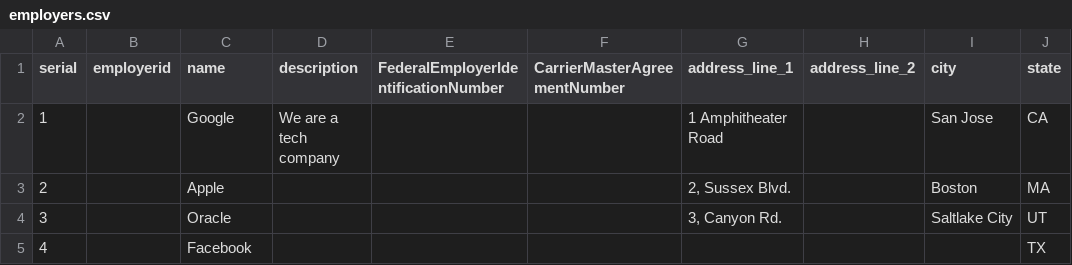
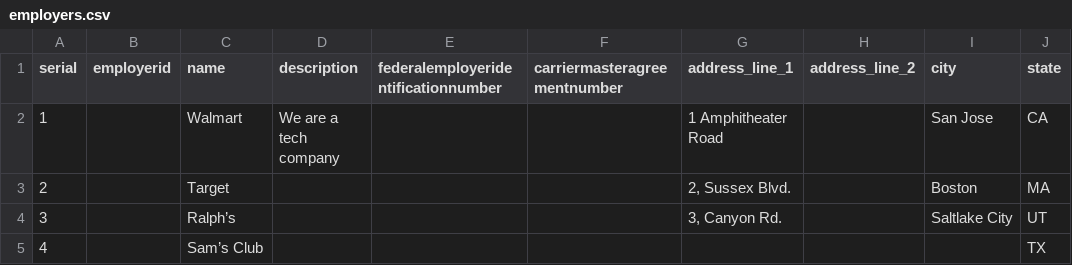
Before and after one commit to svjt78/intellidata, a CSV file: intellidata/employers.csv, drawn as a sheet; only a part is shown; the diff names each change by its address in the sheet, - before the commit and + after, or states it on an @@ line.

```diff
--- a/intellidata/employers.csv
+++ b/intellidata/employers.csv
-E1: FederalEmployerIdentificationNumber
+E1: federalemployeridentificationnumber
-F1: CarrierMasterAgreementNumber
+F1: carriermasteragreementnumber
-C2 (name): Google
+C2 (name): Walmart
-C3 (name): Apple
+C3 (name): Target
-C4 (name): Oracle
+C4 (name): Ralph’s
-C5 (name): Facebook
+C5 (name): Sam’s Club
```
Also changed, not shown: intellidata/employees.csv, intellidata/employees1.csv, 11 other files.
